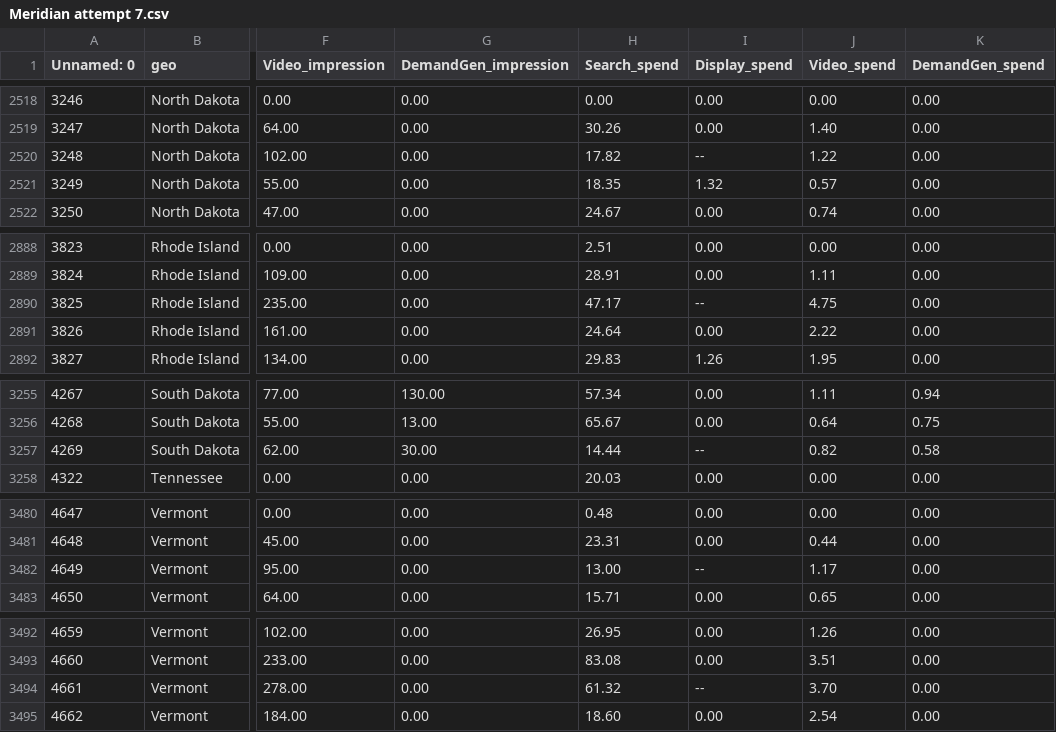
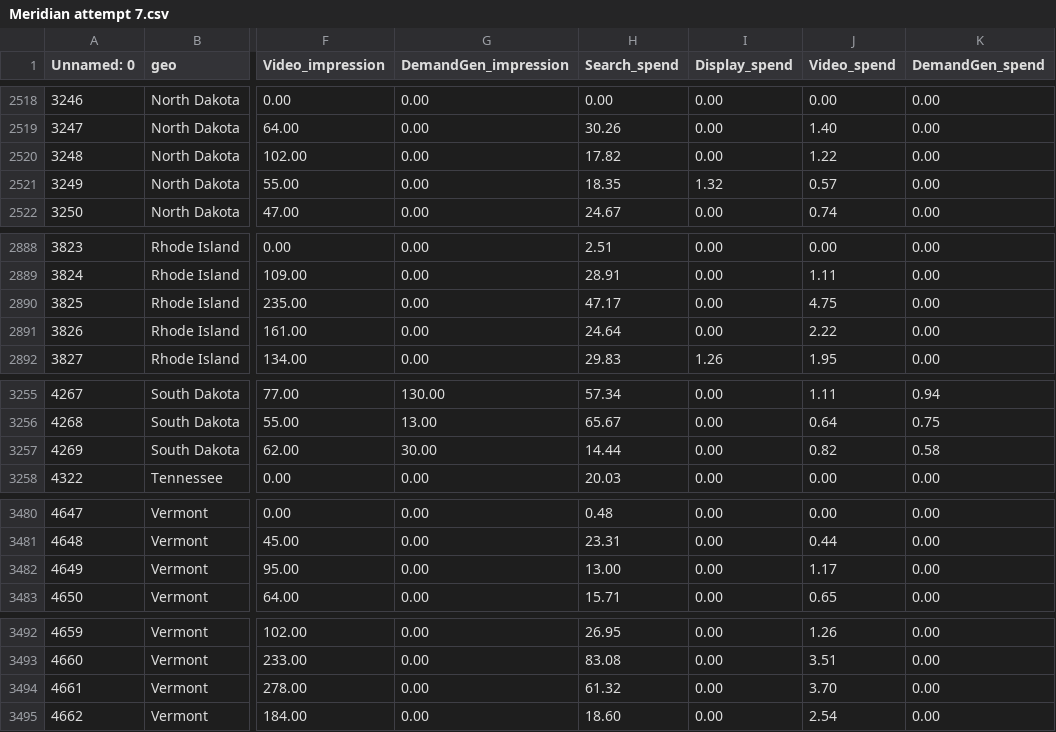
Before and after one commit to hthmark/Meridian, a CSV file: Meridian attempt 7.csv, drawn as a sheet; only a part is shown, gaps mark what is left out; the diff covers the shown part only; the diff names each change by its address in the sheet, - before the commit and + after, or states it on an @@ line.

```diff
--- a/Meridian attempt 7.csv
+++ b/Meridian attempt 7.csv
-I2520 (Display_spend): --
+I2520 (Display_spend): 0.00
-I2890 (Display_spend): --
+I2890 (Display_spend): 0.00
-I3257 (Display_spend): --
+I3257 (Display_spend): 0.00
-I3482 (Display_spend): --
+I3482 (Display_spend): 0.00
-I3494 (Display_spend): --
+I3494 (Display_spend): 0.00
```
Also changed, not shown: 7 edited cells elsewhere in this file.
